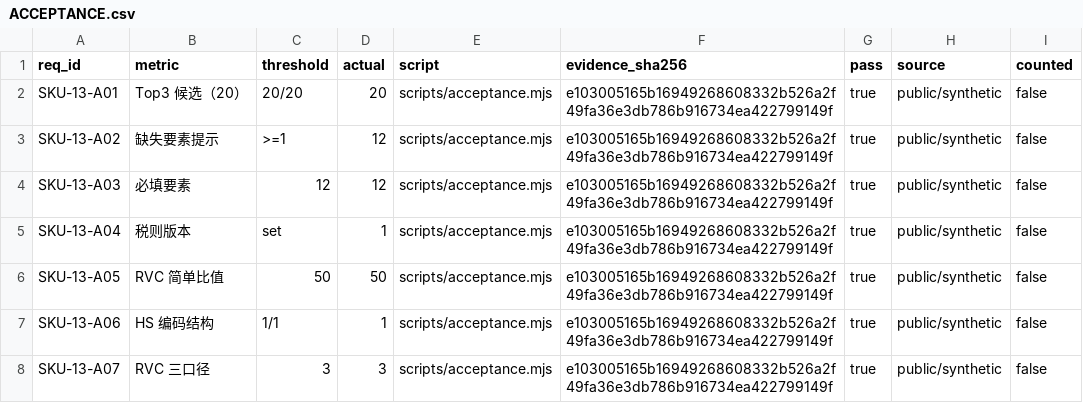
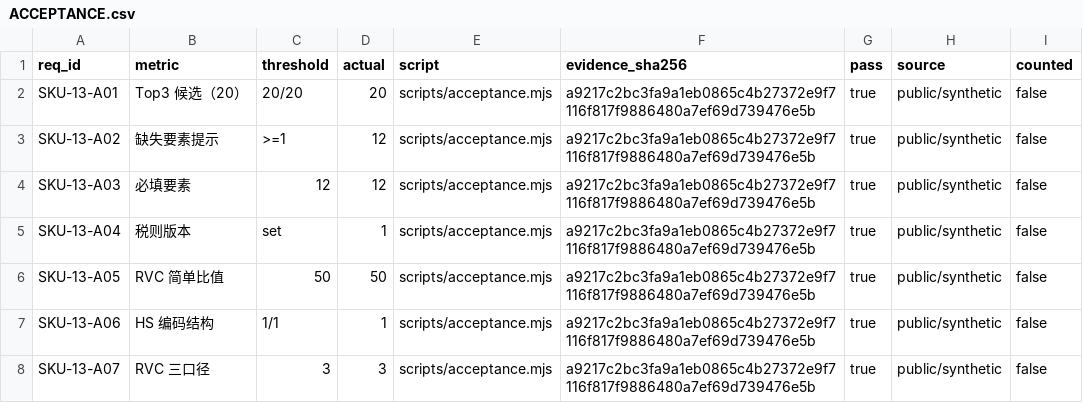
Before and after one commit to PerryLink/dsh-hs-candidate, a CSV file: ACCEPTANCE.csv, drawn as a sheet.

```diff
--- a/ACCEPTANCE.csv
+++ b/ACCEPTANCE.csv
@@ -1,8 +1,8 @@
 req_id,metric,threshold,actual,script,evidence_sha256,pass,source,counted
-SKU-13-A01,Top3 候选（20）,20/20,20,scripts/acceptance.mjs,e103005165b16949268608332b526a2f49fa36e3db786b916734ea422799149f,true,public/synthetic,false
-SKU-13-A02,缺失要素提示,>=1,12,scripts/acceptance.mjs,e103005165b16949268608332b526a2f49fa36e3db786b916734ea422799149f,true,public/synthetic,false
-SKU-13-A03,必填要素,12,12,scripts/acceptance.mjs,e103005165b16949268608332b526a2f49fa36e3db786b916734ea422799149f,true,public/synthetic,false
-SKU-13-A04,税则版本,set,1,scripts/acceptance.mjs,e103005165b16949268608332b526a2f49fa36e3db786b916734ea422799149f,true,public/synthetic,false
-SKU-13-A05,RVC 简单比值,50,50,scripts/acceptance.mjs,e103005165b16949268608332b526a2f49fa36e3db786b916734ea422799149f,true,public/synthetic,false
-SKU-13-A06,HS 编码结构,1/1,1,scripts/acceptance.mjs,e103005165b16949268608332b526a2f49fa36e3db786b916734ea422799149f,true,public/synthetic,false
-SKU-13-A07,RVC 三口径,3,3,scripts/acceptance.mjs,e103005165b16949268608332b526a2f49fa36e3db786b916734ea422799149f,true,public/synthetic,false
+SKU-13-A01,Top3 候选（20）,20/20,20,scripts/acceptance.mjs,a9217c2bc3fa9a1eb0865c4b27372e9f7116f817f9886480a7ef69d739476e5b,true,public/synthetic,false
+SKU-13-A02,缺失要素提示,>=1,12,scripts/acceptance.mjs,a9217c2bc3fa9a1eb0865c4b27372e9f7116f817f9886480a7ef69d739476e5b,true,public/synthetic,false
+SKU-13-A03,必填要素,12,12,scripts/acceptance.mjs,a9217c2bc3fa9a1eb0865c4b27372e9f7116f817f9886480a7ef69d739476e5b,true,public/synthetic,false
+SKU-13-A04,税则版本,set,1,scripts/acceptance.mjs,a9217c2bc3fa9a1eb0865c4b27372e9f7116f817f9886480a7ef69d739476e5b,true,public/synthetic,false
+SKU-13-A05,RVC 简单比值,50,50,scripts/acceptance.mjs,a9217c2bc3fa9a1eb0865c4b27372e9f7116f817f9886480a7ef69d739476e5b,true,public/synthetic,false
+SKU-13-A06,HS 编码结构,1/1,1,scripts/acceptance.mjs,a9217c2bc3fa9a1eb0865c4b27372e9f7116f817f9886480a7ef69d739476e5b,true,public/synthetic,false
+SKU-13-A07,RVC 三口径,3,3,scripts/acceptance.mjs,a9217c2bc3fa9a1eb0865c4b27372e9f7116f817f9886480a7ef69d739476e5b,true,public/synthetic,false
```
Also changed, not shown: 5 other files.
